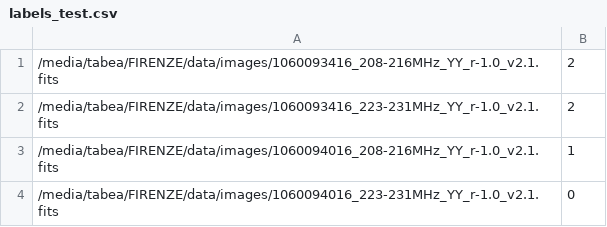
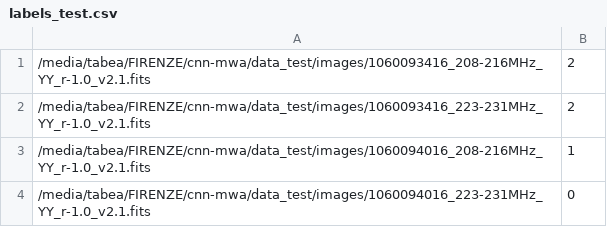
Before and after one commit to trettelbach/cnn-mwa, a CSV file: data_test/labels_test.csv, drawn as a sheet.

```diff
--- a/data_test/labels_test.csv
+++ b/data_test/labels_test.csv
@@ -1,4 +1,4 @@
-/media/tabea/FIRENZE/data/images/1060093416_208-216MHz_YY_r-1.0_v2.1.fits,2
-/media/tabea/FIRENZE/data/images/1060093416_223-231MHz_YY_r-1.0_v2.1.fits,2
-/media/tabea/FIRENZE/data/images/1060094016_208-216MHz_YY_r-1.0_v2.1.fits,1
-/media/tabea/FIRENZE/data/images/1060094016_223-231MHz_YY_r-1.0_v2.1.fits,0
+/media/tabea/FIRENZE/cnn-mwa/data_test/images/1060093416_208-216MHz_YY_r-1.0_v2.1.fits,2
+/media/tabea/FIRENZE/cnn-mwa/data_test/images/1060093416_223-231MHz_YY_r-1.0_v2.1.fits,2
+/media/tabea/FIRENZE/cnn-mwa/data_test/images/1060094016_208-216MHz_YY_r-1.0_v2.1.fits,1
+/media/tabea/FIRENZE/cnn-mwa/data_test/images/1060094016_223-231MHz_YY_r-1.0_v2.1.fits,0
```
Also changed, not shown: data_test/labels_train.csv, 2 other files.
